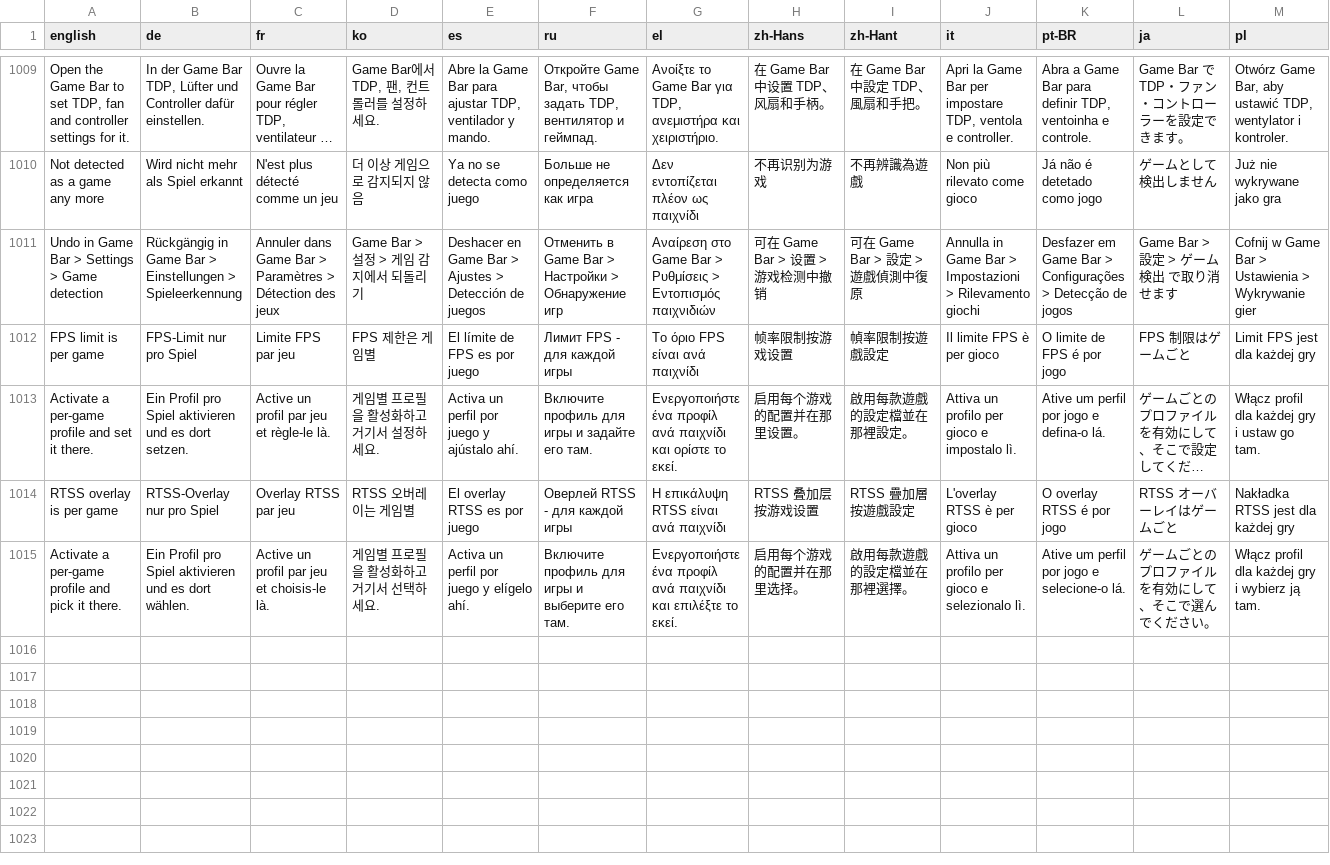
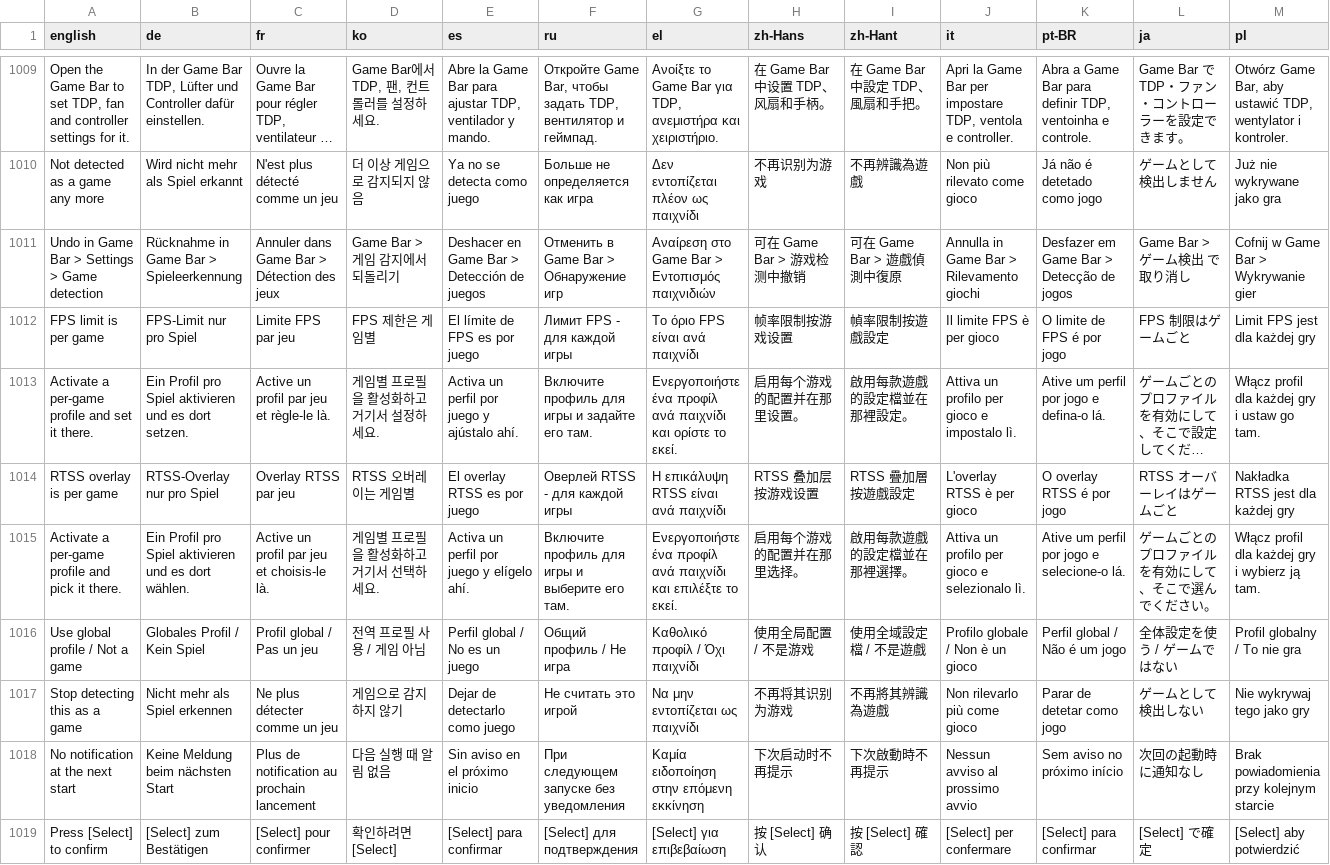
Before and after one commit to enterTheVoidCode/ClawTweaksCenter, a TSV file: Tools/i18n/strings.tsv, drawn as a sheet; only a part is shown, gaps mark what is left out; long unchanged cells end in …; the diff names each change by its address in the sheet, - before the commit and + after, or states it on an @@ line.

Commit message:
Translate the redesigned detection card
Six keys for the card's new shape: the first card's "Use global profile /
Not a game", and the confirmation's Back row, its three-line Select row and
the undo line that moved into the header.

Each cell was measured against the row's real budget in Segoe UI at the
shipped sizes - 450 px for a line inside a row, 540 px for the state line -
and shortened until it fits. The card cuts with an ellipsis rather than
wrapping, so a translation that does not fit is lost silently. German needed
the shortest form twice: "Globales Profil / Kein Spiel" (357 px, against 513
for the literal rendering) and "Rücknahme in Game Bar > Spieleerkennung"
(478 px, against 649 with the full path).

The three keys the redesign retired are out of OSD_KEYS; their rows stay in
the TSV so the translations are not lost if the wording returns.

```diff
--- a/Tools/i18n/strings.tsv
+++ b/Tools/i18n/strings.tsv
-B1011 (de): Rückgängig in Game Bar > Einstellungen > Spieleerkennung
+B1011 (de): Rücknahme in Game Bar > Spieleerkennung
-C1011 (fr): …Bar > Paramètres > Détection des…
+C1011 (fr): …Bar > Détection des…
-D1011 (ko): Game Bar > 설정 > 게임 감지에서 되돌리기
+D1011 (ko): Game Bar > 게임 감지에서 되돌리기
-E1011 (es): …Bar > Ajustes > Detección de…
+E1011 (es): …Bar > Detección de…
-F1011 (ru): Отменить в Game Bar > Настройки > Обнаружение игр
+F1011 (ru): Отменить в Game Bar > Обнаружение игр
-G1011 (el): …Bar > Ρυθμίσεις > Εντοπισμός παιχνιδιών
+G1011 (el): …Bar > Εντοπισμός παιχνιδιών
-H1011 (zh-Hans): 可在 Game Bar > 设置 > 游戏检测中撤销
+H1011 (zh-Hans): 可在 Game Bar > 游戏检测中撤销
-I1011 (zh-Hant): 可在 Game Bar > 設定 > 遊戲偵測中復原
+I1011 (zh-Hant): 可在 Game Bar > 遊戲偵測中復原
-J1011 (it): …Bar > Impostazioni > Rilevamento giochi
+J1011 (it): …Bar > Rilevamento giochi
-K1011 (pt-BR): …Bar > Configurações > Detecção de…
+K1011 (pt-BR): …Bar > Detecção de…
-L1011 (ja): Game Bar > 設定 > ゲーム検出 で取り消せます
+L1011 (ja): Game Bar > ゲーム検出 で取り消し
-M1011 (pl): Cofnij w Game Bar > Ustawienia > Wykrywanie gier
+M1011 (pl): Cofnij w Game Bar > Wykrywanie gier
+row 1016: Use global profile / Not a game | Globales Profil / Kein Spiel | Profil global / Pas un jeu | 전역 프로필 사용 / 게임 아님 | Perfil global / No es un juego | Общий профиль / Не игра | Καθολικό προφίλ / Όχι παιχνίδι | 使用全局配置 / 不是游戏 | 使用全域設定檔 / 不是遊戲 | Profilo globale / Non è un gioco | Perfil global / Não é um jogo | 全体設定を使う / ゲームではない | Profil globalny / To nie gra
+row 1017: Stop detecting this as a game | Nicht mehr als Spiel erkennen | Ne plus détecter comme un jeu | 게임으로 감지하지 않기 | Dejar de detectarlo como juego | Не считать это игрой | Να μην εντοπίζεται ως παιχνίδι | 不再将其识别为游戏 | 不再將其辨識為遊戲 | Non rilevarlo più come gioco | Parar de detetar como jogo | ゲームとして検出しない | Nie wykrywaj tego jako gry
+row 1018: No notification at the next start | Keine Meldung beim nächsten Start | Plus de notification au prochain lancement | 다음 실행 때 알림 없음 | Sin aviso en el próximo inicio | При следующем запуске без уведомления | Καμία ειδοποίηση στην επόμενη εκκίνηση | 下次启动时不再提示 | 下次啟動時不再提示 | Nessun avviso al prossimo avvio | Sem aviso no próximo início | 次回の起動時に通知なし | Brak powiadomienia przy kolejnym starcie
+row 1019: Press [Select] to confirm | [Select] zum Bestätigen | [Select] pour confirmer | 확인하려면 [Select] | [Select] para confirmar | [Select] для подтверждения | [Select] για επιβεβαίωση | 按 [Select] 确认 | 按 [Select] 確認 | [Select] per confermare | [Select] para confirmar | [Select] で確定 | [Select] aby potwierdzić
```
Also changed, not shown: 2 other files.
